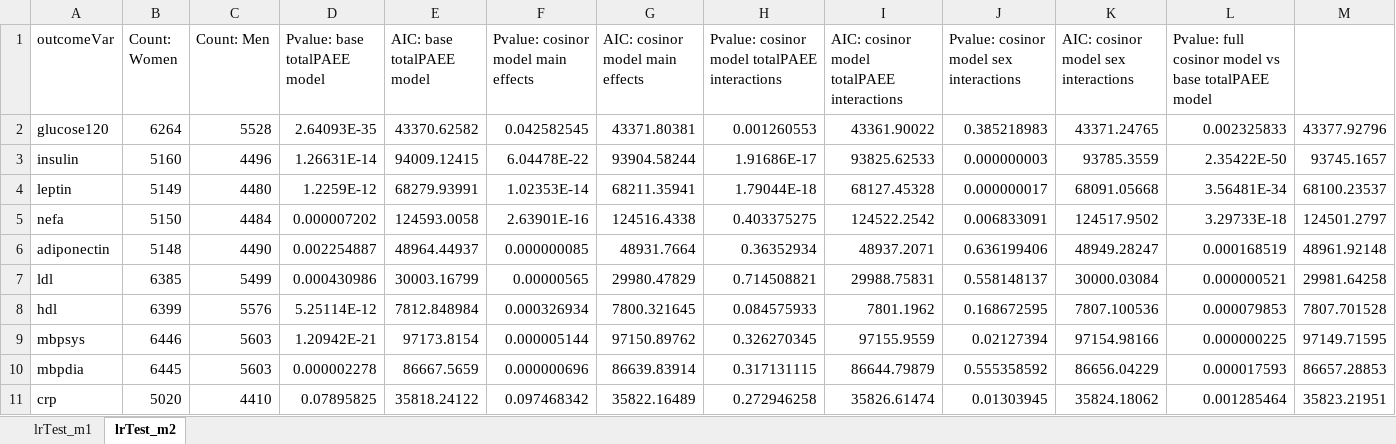
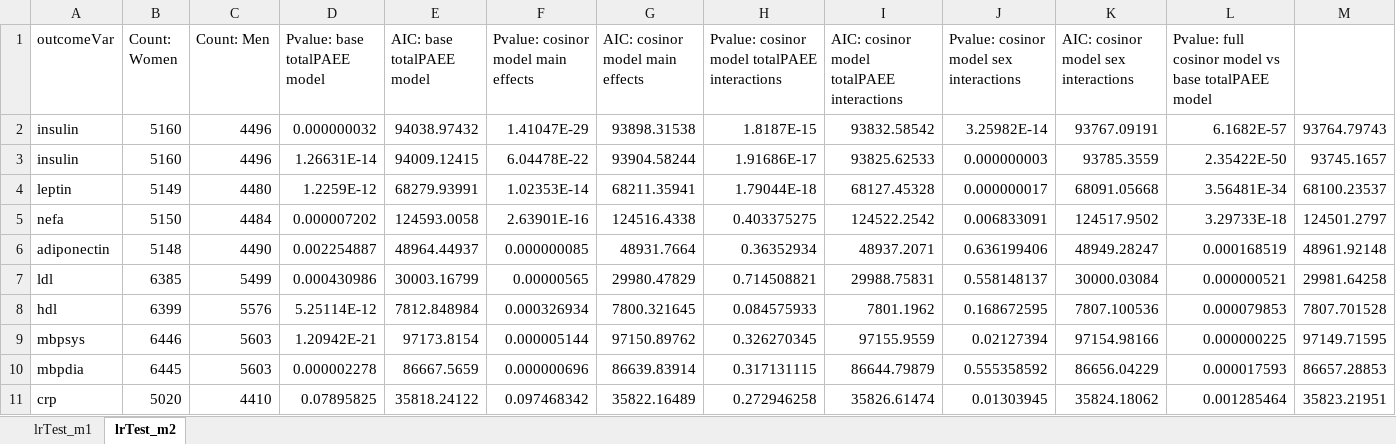
Before and after one commit to UniCam-PA-Epi/Fenland-Diurnal-PA, an Excel workbook: Code/Results/6_jointAssociations.xlsx, sheet lrTest_m2, drawn as a sheet; values as stored, in another font and other column widths than the file's, no borders; removed rows and columns are numbered as before the commit, all else as after; the diff names each change by its address in the sheet, - before the commit and + after, or states it on an @@ line.

```diff
--- a/Code/Results/6_jointAssociations.xlsx (sheet lrTest_m2)
+++ b/Code/Results/6_jointAssociations.xlsx (sheet lrTest_m2)
-row 2: glucose120 | 6264 | 5528 | 2.64093E-35 | 43370.62582 | 0.042582545 | 43371.80381 | 0.001260553 | 43361.90022 | 0.385218983 | 43371.24765 | 0.002325833 | 43377.92796
+row 2: insulin | 5160 | 4496 | 0.000000032 | 94038.97432 | 1.41047E-29 | 93898.31538 | 1.8187E-15 | 93832.58542 | 3.25982E-14 | 93767.09191 | 6.1682E-57 | 93764.79743
```
Also changed, not shown: sheet lrTest_m1, 19 other files.
